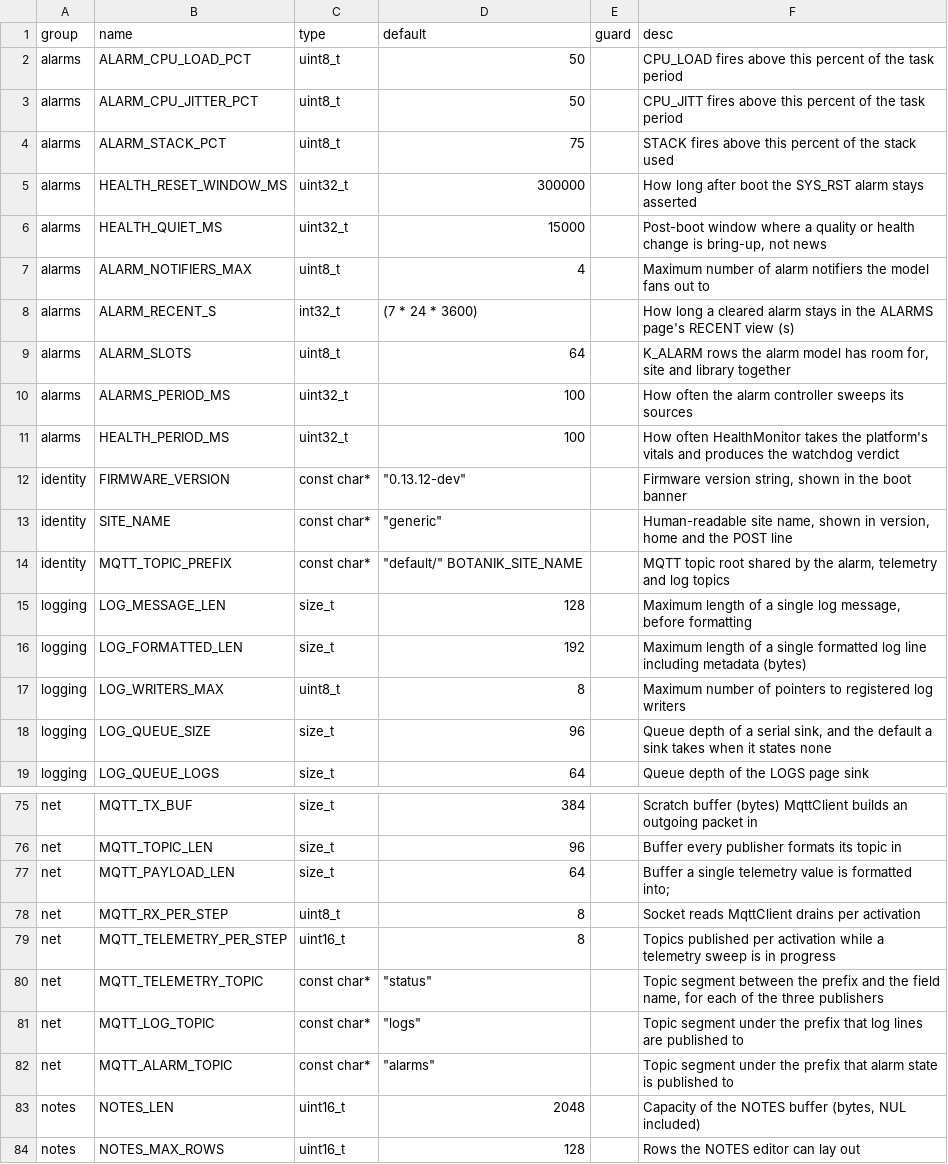
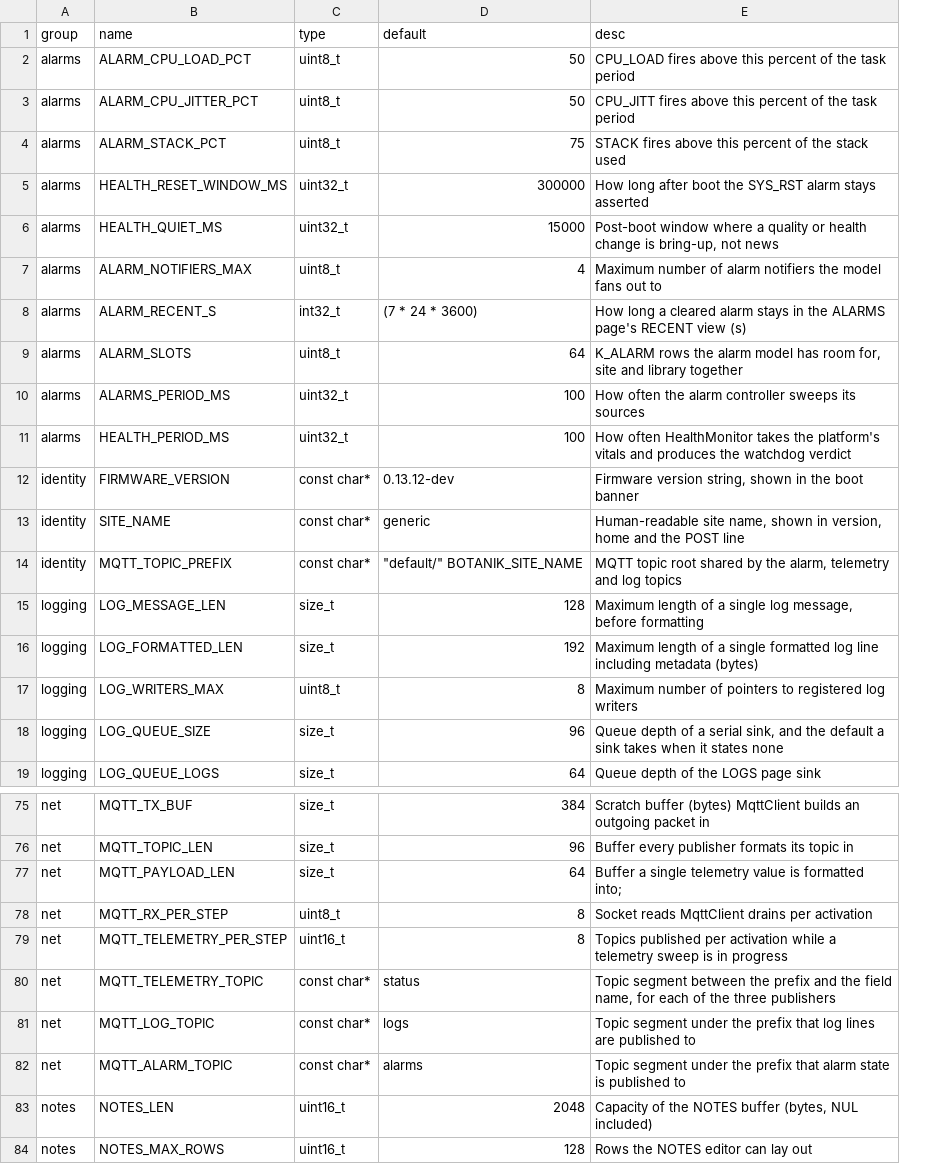
Before and after one commit to pstch/botanik2, a CSV file: src/libbotanik/tables/config.csv, drawn as a sheet; only a part is shown, gaps mark what is left out; the diff names each change by its address in the sheet, - before the commit and + after, or states it on an @@ line.

Commit message:
config: a string default is just the text, and the guard column is gone

```diff
--- a/src/libbotanik/tables/config.csv
+++ b/src/libbotanik/tables/config.csv
-column E (guard), empty
-D12 (default): "0.13.12-dev"
+D12 (default): 0.13.12-dev
-D13 (default): "generic"
+D13 (default): generic
-D80 (default): "status"
+D80 (default): status
-D81 (default): "logs"
+D81 (default): logs
-D82 (default): "alarms"
+D82 (default): alarms
```
Also changed, not shown: 6 other files.
